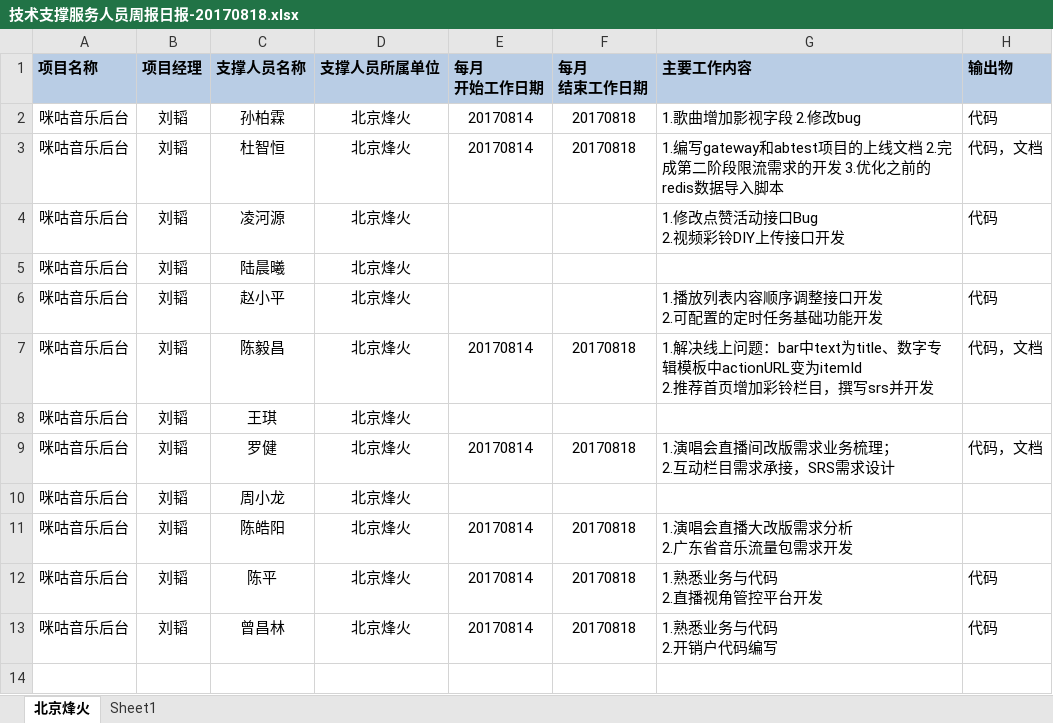
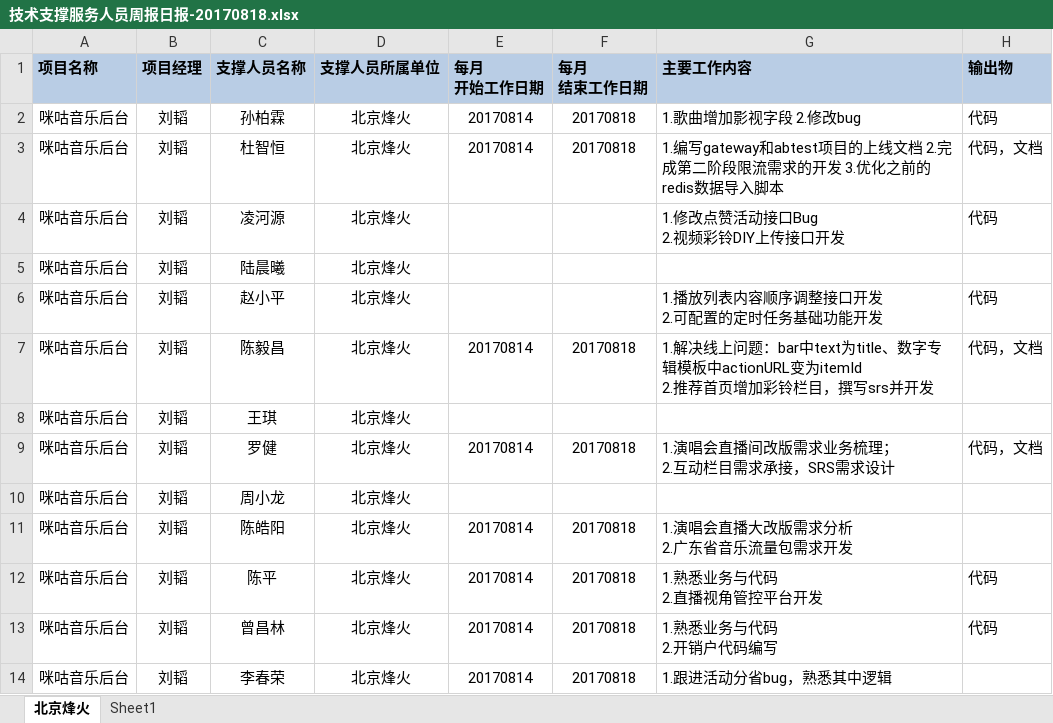
Before and after one commit to just-forking/weekReport, an Excel workbook: 20170818周报/技术支撑服务人员周报日报-20170818.xlsx, sheet 北京烽火, drawn as a sheet; values as stored, in another font and other column widths than the file's, no borders; the diff names each change by its address in the sheet, - before the commit and + after, or states it on an @@ line.

```diff
--- a/20170818周报/技术支撑服务人员周报日报-20170818.xlsx (sheet 北京烽火)
+++ b/20170818周报/技术支撑服务人员周报日报-20170818.xlsx (sheet 北京烽火)
+row 14: 咪咕音乐后台 | 刘韬 | 李春荣 | 北京烽火 | 20170814 | 20170818 | 1.跟进活动分省bug，熟悉其中逻辑
```
Also changed, not shown: 20170804周报/技术支撑服务人员周报日报-20170804.xlsx, 20170811周报/技术支撑服务人员周报日报-20170811.xlsx, 3 other files.
